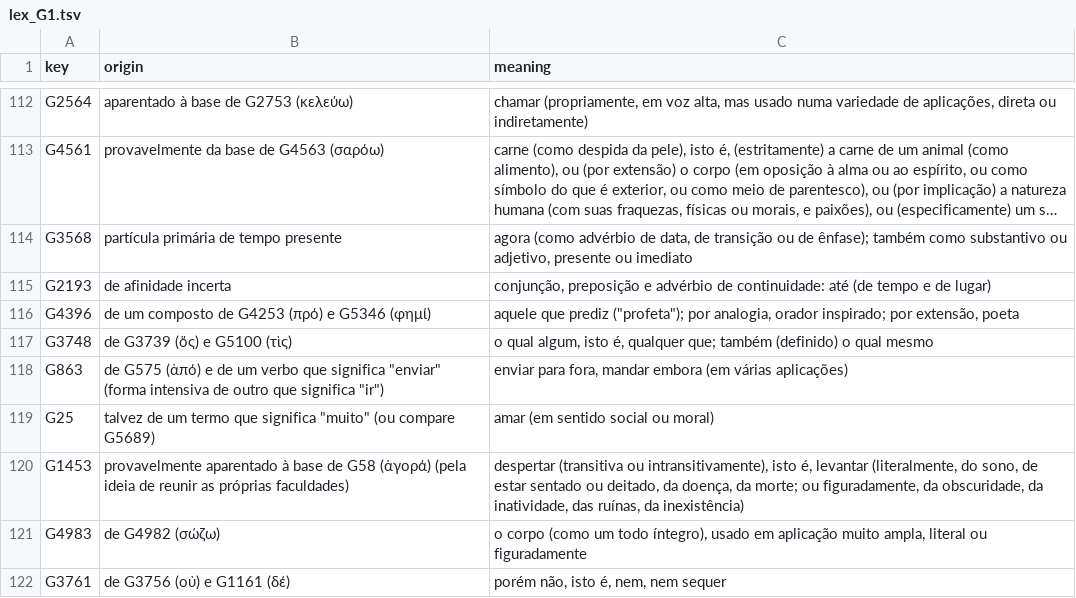
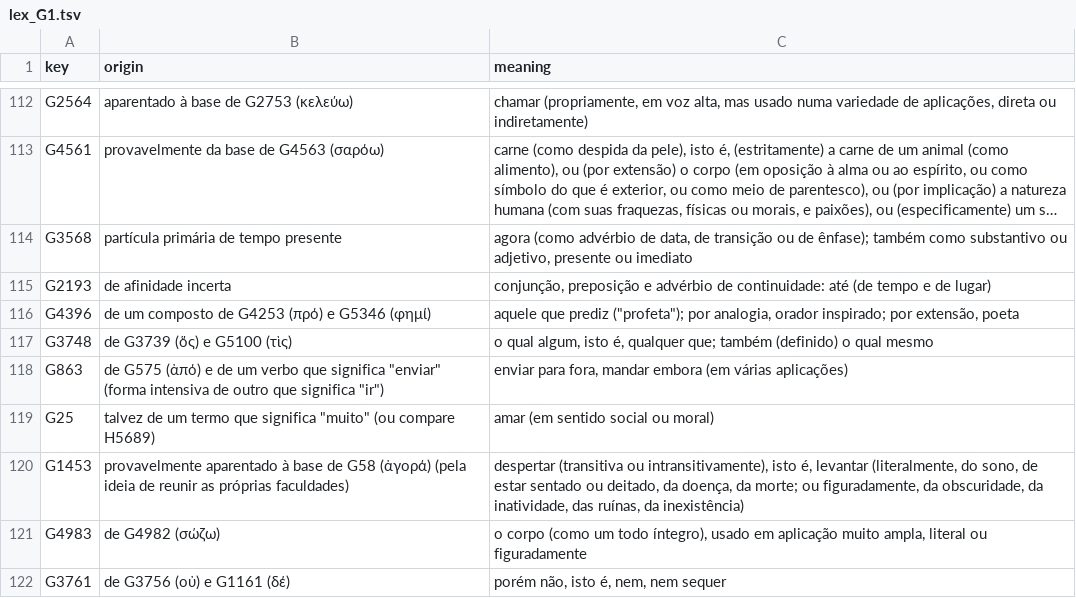
Before and after one commit to josafams/biblia-interlinear, a TSV file: data/lexicon_pt/lex_G1.tsv, drawn as a sheet; only a part is shown, gaps mark what is left out; long unchanged cells end in ….

```diff
--- a/data/lexicon_pt/lex_G1.tsv
+++ b/data/lexicon_pt/lex_G1.tsv
@@ -118,3 +118,3 @@ G3748	de G3739 (ὅς) e G5100 (τὶς)	"o qual algum", isto é, qualquer que;
 G863	de G575 (ἀπό) e de um verbo que significa "enviar" (forma intensiva de outro que significa "ir")	enviar para fora, mandar embora (em várias aplicações)
-G25	talvez de um termo que significa "muito" (ou compare G5689)	amar (em sentido social ou moral)
+G25	talvez de um termo que significa "muito" (ou compare H5689)	amar (em sentido social ou moral)
 G1453	provavelmente aparentado à base de G58 (ἀγορά) (pela ideia de reunir as próprias faculdades)	despertar (transitiva ou intransitivamente), isto é, levantar (literalmente, do sono, de estar sentado ou deitado, da doença, da morte; ou figuradamente, da obscuridade, da inatividade, das ruínas, da inexistência)
```
Also changed, not shown: data/lexicon_pt/lex2_G01.tsv, data/lexicon_pt/lex2_G08.tsv, 3 other files.
